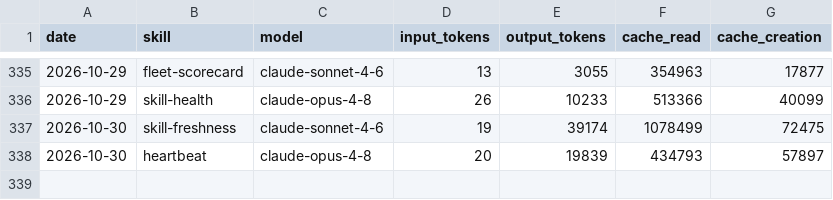
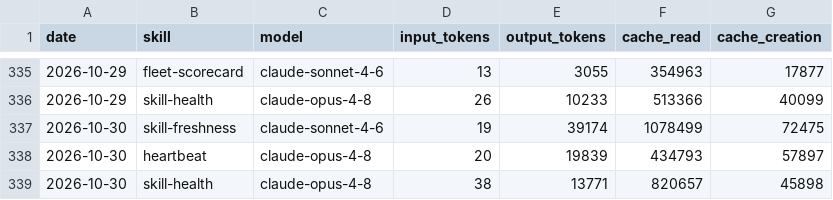
Before and after one commit to swarm-ai-research/aeon-atlas, a CSV file: memory/token-usage.csv, drawn as a sheet; only a part is shown, gaps mark what is left out.

Commit message:
chore(skill-health): auto-commit 2026-10-30

```diff
--- a/memory/token-usage.csv
+++ b/memory/token-usage.csv
@@ -338 +338,2 @@ date,skill,model,input_tokens,output_tokens,cache_read,cache_creation
 2026-10-30,heartbeat,claude-opus-4-8,20,19839,434793,57897
+2026-10-30,skill-health,claude-opus-4-8,38,13771,820657,45898
```
Also changed, not shown: 4 other files.
